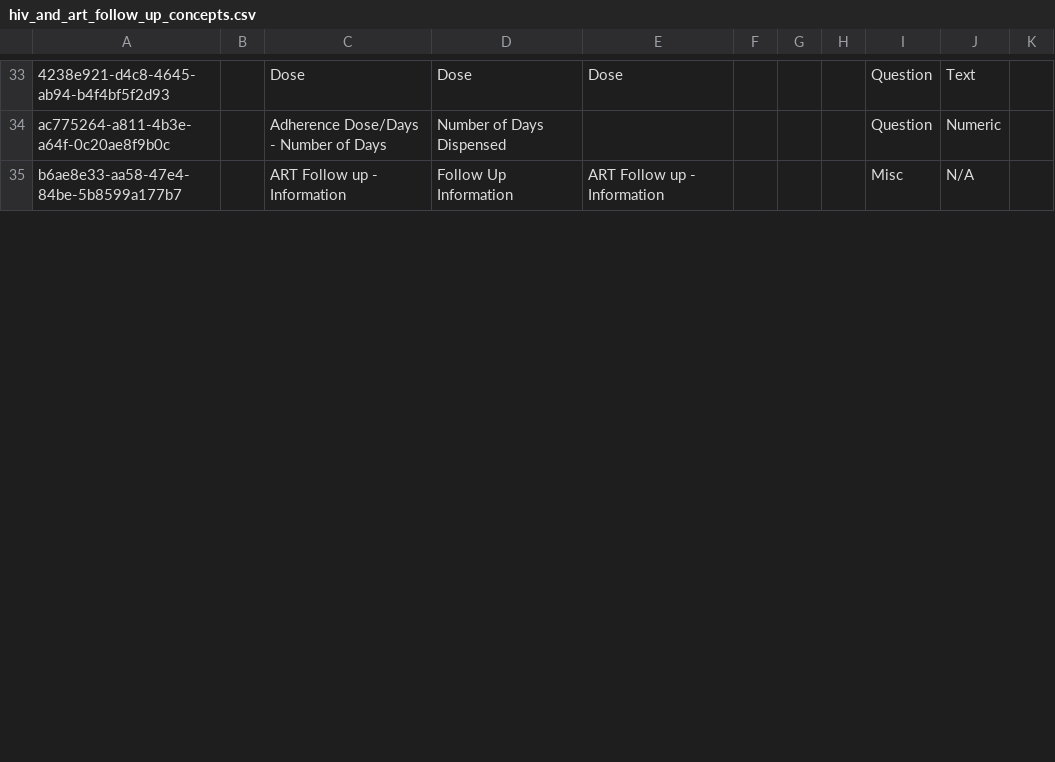
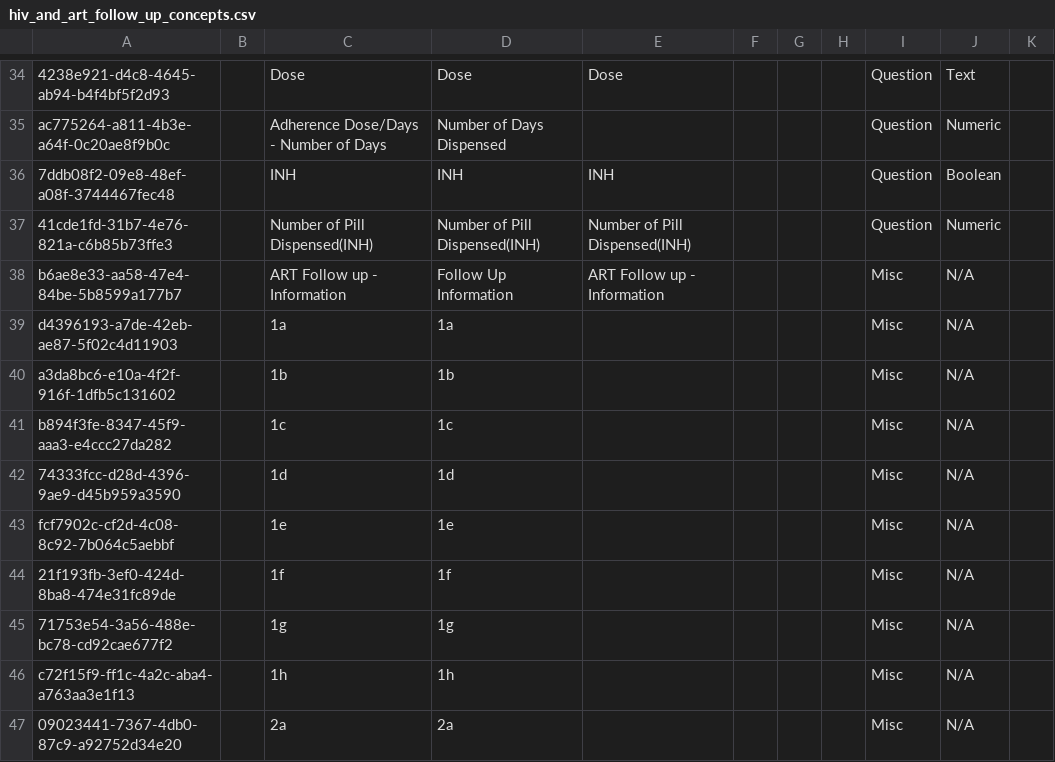
Before and after one commit to IntelliSOFT-Consulting/kspras_metadata, a CSV file: configuration/concepts/hiv_and_art_follow_up_concepts.csv, drawn as a sheet; only a part is shown, gaps mark what is left out; the diff covers the shown part only; the diff names each change by its address in the sheet, - before the commit and + after, or states it on an @@ line.

Commit message:
Updated hiv/art followup form

```diff
--- a/configuration/concepts/hiv_and_art_follow_up_concepts.csv
+++ b/configuration/concepts/hiv_and_art_follow_up_concepts.csv
+row 36: 7ddb08f2-09e8-48ef-a08f-3744467fec48 |  | INH | INH | INH |  |  |  | Question | Boolean
+row 37: 41cde1fd-31b7-4e76-821a-c6b85b73ffe3 |  | Number of Pill Dispensed(INH) | Number of Pill Dispensed(INH) | Number of Pill Dispensed(INH) |  |  |  | Question | Numeric
+row 39: d4396193-a7de-42eb-ae87-5f02c4d11903 |  | 1a | 1a |  |  |  |  | Misc | N/A
+row 40: a3da8bc6-e10a-4f2f-916f-1dfb5c131602 |  | 1b | 1b |  |  |  |  | Misc | N/A
+row 41: b894f3fe-8347-45f9-aaa3-e4ccc27da282 |  | 1c | 1c |  |  |  |  | Misc | N/A
+row 42: 74333fcc-d28d-4396-9ae9-d45b959a3590 |  | 1d | 1d |  |  |  |  | Misc | N/A
+row 43: fcf7902c-cf2d-4c08-8c92-7b064c5aebbf |  | 1e | 1e |  |  |  |  | Misc | N/A
+row 44: 21f193fb-3ef0-424d-8ba8-474e31fc89de |  | 1f | 1f |  |  |  |  | Misc | N/A
+row 45: 71753e54-3a56-488e-bc78-cd92cae677f2 |  | 1g | 1g |  |  |  |  | Misc | N/A
+row 46: c72f15f9-ff1c-4a2c-aba4-a763aa3e1f13 |  | 1h | 1h |  |  |  |  | Misc | N/A
+row 47: 09023441-7367-4db0-87c9-a92752d34e20 |  | 2a | 2a |  |  |  |  | Misc | N/A
```
Also changed, not shown: 13 added rows and 1 edited cell elsewhere in this file, configuration/concepts/hiv_and_art_follow_up_concept_set.csv.
